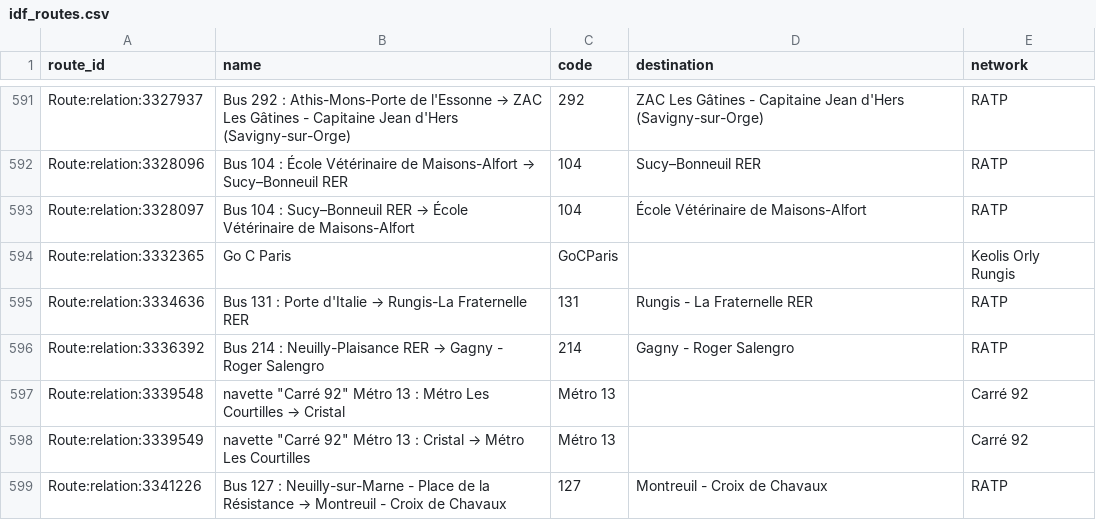
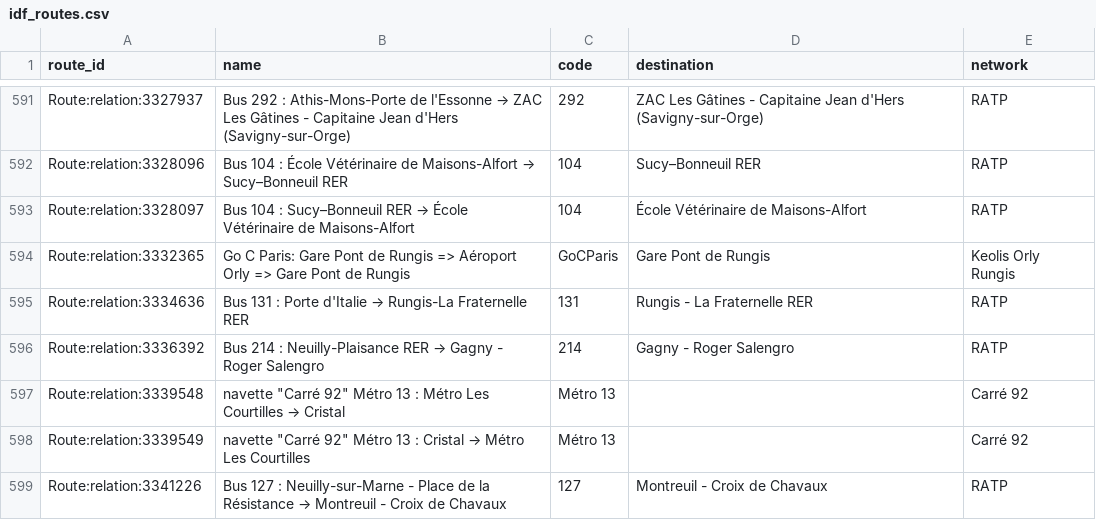
Before and after one commit to Jungle-Bus/ref-fr-STIF, a CSV file: data/idf_routes.csv, drawn as a sheet; only a part is shown, gaps mark what is left out.

```diff
--- a/data/idf_routes.csv
+++ b/data/idf_routes.csv
@@ -593,3 +593,3 @@ Route:relation:3328096,Bus 104 : École Vétérinaire de Maisons-Alfort → Sucy
 Route:relation:3328097,Bus 104 : Sucy–Bonneuil RER → École Vétérinaire de Maisons-Alfort,104,École Vétérinaire de Maisons-Alfort,RATP
-Route:relation:3332365,Go C Paris,GoCParis,,Keolis Orly Rungis
+Route:relation:3332365,Go C Paris: Gare Pont de Rungis => Aéroport Orly => Gare Pont de Rungis,GoCParis,Gare Pont de Rungis,Keolis Orly Rungis
 Route:relation:3334636,Bus 131 : Porte d'Italie → Rungis-La Fraternelle RER,131,Rungis - La Fraternelle RER,RATP
```
Also changed, not shown: data/lignes.csv, 3 other files.
